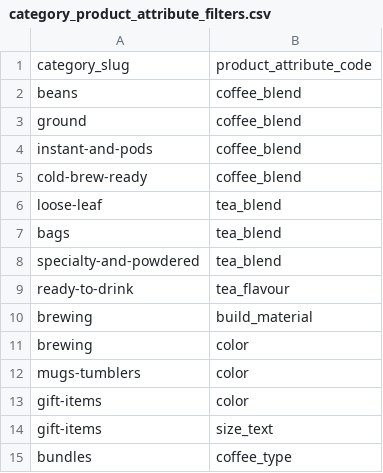
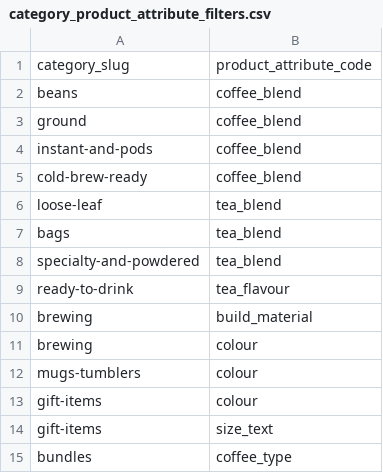
Before and after one commit to njcushing/online-shop, a CSV file: db/seeds/data/category_product_attribute_filters.csv, drawn as a sheet.

Commit message:
Fix incorrect product attribute name in seed file

```diff
--- a/db/seeds/data/category_product_attribute_filters.csv
+++ b/db/seeds/data/category_product_attribute_filters.csv
@@ -10,5 +10,5 @@ ready-to-drink,tea_flavour
 brewing,build_material
-brewing,color
-mugs-tumblers,color
-gift-items,color
+brewing,colour
+mugs-tumblers,colour
+gift-items,colour
 gift-items,size_text
```
